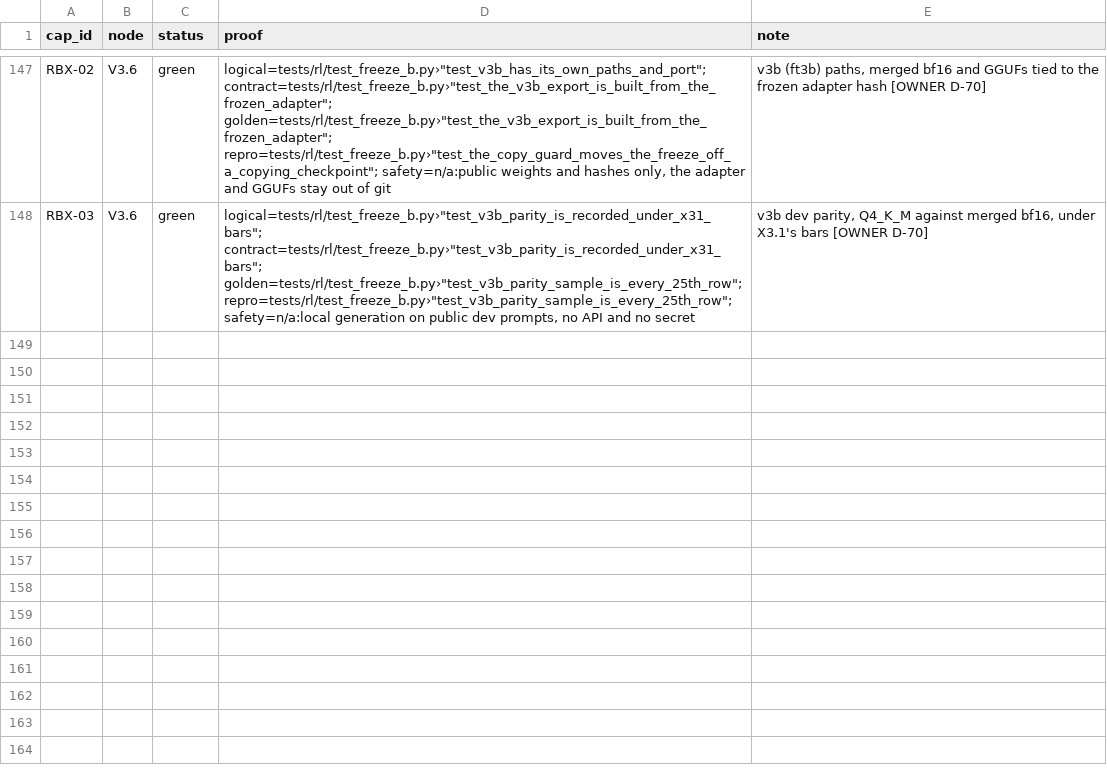
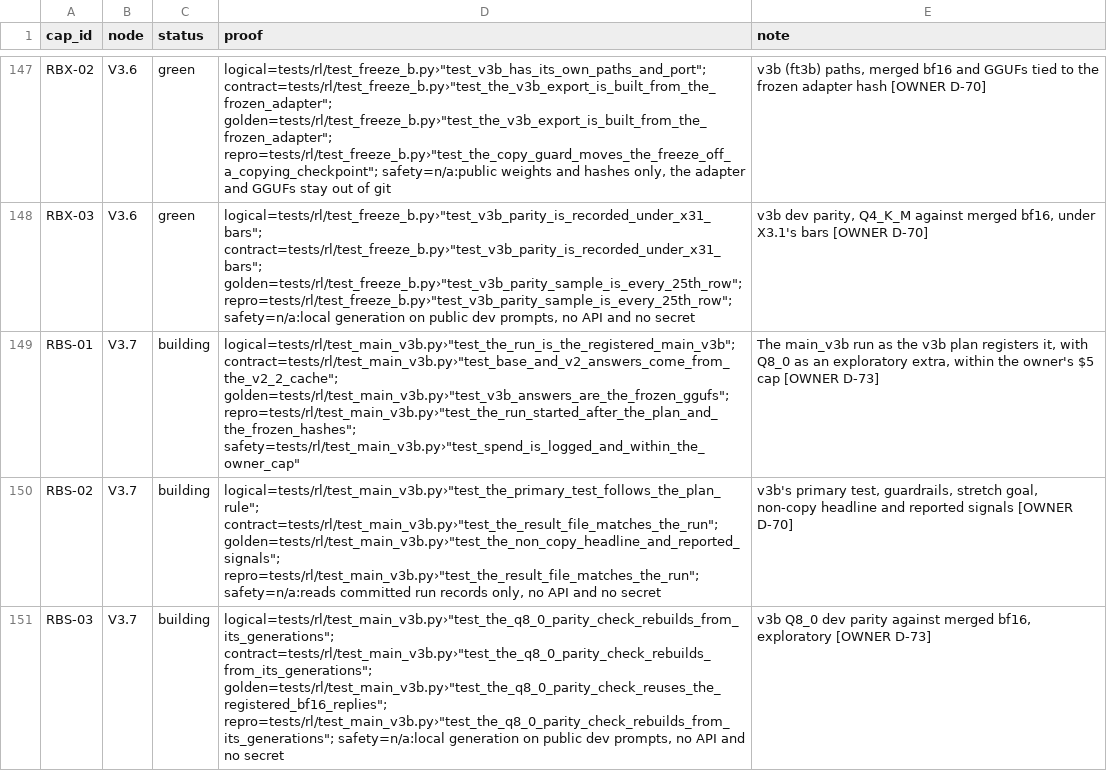
Before and after one commit to biplob819/gemma-grounded-health, a TSV file: docs/graph/catalog.tsv, drawn as a sheet; only a part is shown, gaps mark what is left out.

```diff
--- a/docs/graph/catalog.tsv
+++ b/docs/graph/catalog.tsv
@@ -148 +148,4 @@ RBX-02	V3.6	green	"logical=tests/rl/test_freeze_b.py›""test_v3b_has_its_own_pa
 RBX-03	V3.6	green	"logical=tests/rl/test_freeze_b.py›""test_v3b_parity_is_recorded_under_x31_bars""; contract=tests/rl/test_freeze_b.py›""test_v3b_parity_is_recorded_under_x31_bars""; golden=tests/rl/test_freeze_b.py›""test_v3b_parity_sample_is_every_25th_row""; repro=tests/rl/test_freeze_b.py›""test_v3b_parity_sample_is_every_25th_row""; safety=n/a:local generation on public dev prompts, no API and no secret"	v3b dev parity, Q4_K_M against merged bf16, under X3.1's bars [OWNER D-70]
+RBS-01	V3.7	building	"logical=tests/rl/test_main_v3b.py›""test_the_run_is_the_registered_main_v3b""; contract=tests/rl/test_main_v3b.py›""test_base_and_v2_answers_come_from_the_v2_2_cache""; golden=tests/rl/test_main_v3b.py›""test_v3b_answers_are_the_frozen_ggufs""; repro=tests/rl/test_main_v3b.py›""test_the_run_started_after_the_plan_and_the_frozen_hashes""; safety=tests/rl/test_main_v3b.py›""test_spend_is_logged_and_within_the_owner_cap"""	The main_v3b run as the v3b plan registers it, with Q8_0 as an exploratory extra, within the owner's $5 cap [OWNER D-73]
+RBS-02	V3.7	building	"logical=tests/rl/test_main_v3b.py›""test_the_primary_test_follows_the_plan_rule""; contract=tests/rl/test_main_v3b.py›""test_the_result_file_matches_the_run""; golden=tests/rl/test_main_v3b.py›""test_the_non_copy_headline_and_reported_signals""; repro=tests/rl/test_main_v3b.py›""test_the_result_file_matches_the_run""; safety=n/a:reads committed run records only, no API and no secret"	v3b's primary test, guardrails, stretch goal, non-copy headline and reported signals [OWNER D-70]
+RBS-03	V3.7	building	"logical=tests/rl/test_main_v3b.py›""test_the_q8_0_parity_check_rebuilds_from_its_generations""; contract=tests/rl/test_main_v3b.py›""test_the_q8_0_parity_check_rebuilds_from_its_generations""; golden=tests/rl/test_main_v3b.py›""test_the_q8_0_parity_check_reuses_the_registered_bf16_replies""; repro=tests/rl/test_main_v3b.py›""test_the_q8_0_parity_check_rebuilds_from_its_generations""; safety=n/a:local generation on public dev prompts, no API and no secret"	v3b Q8_0 dev parity against merged bf16, exploratory [OWNER D-73]
```
Also changed, not shown: 14 other files.
